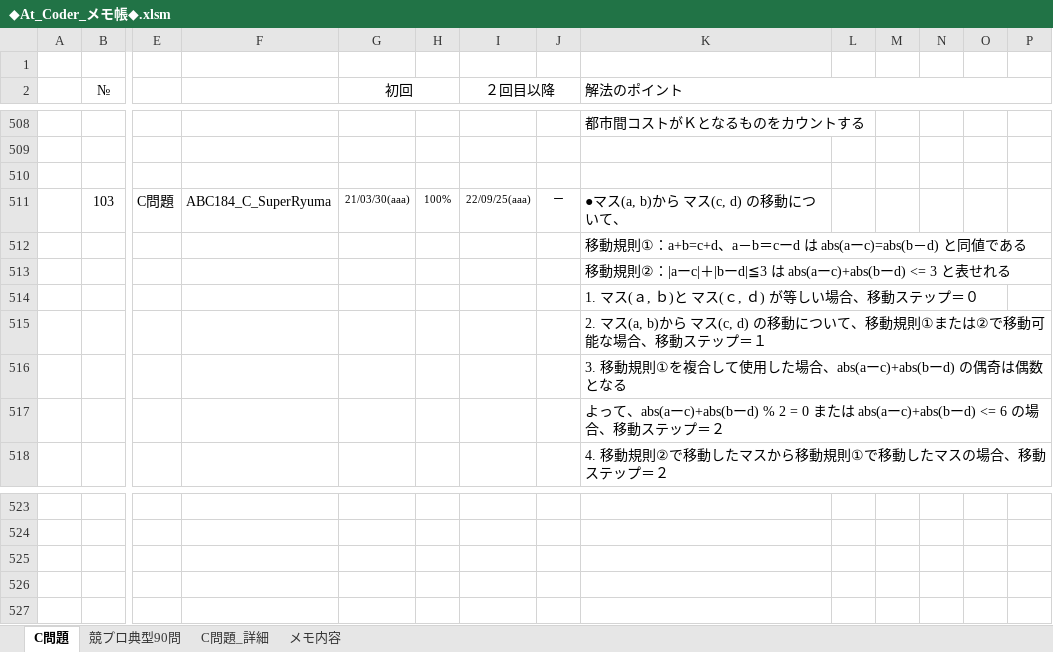
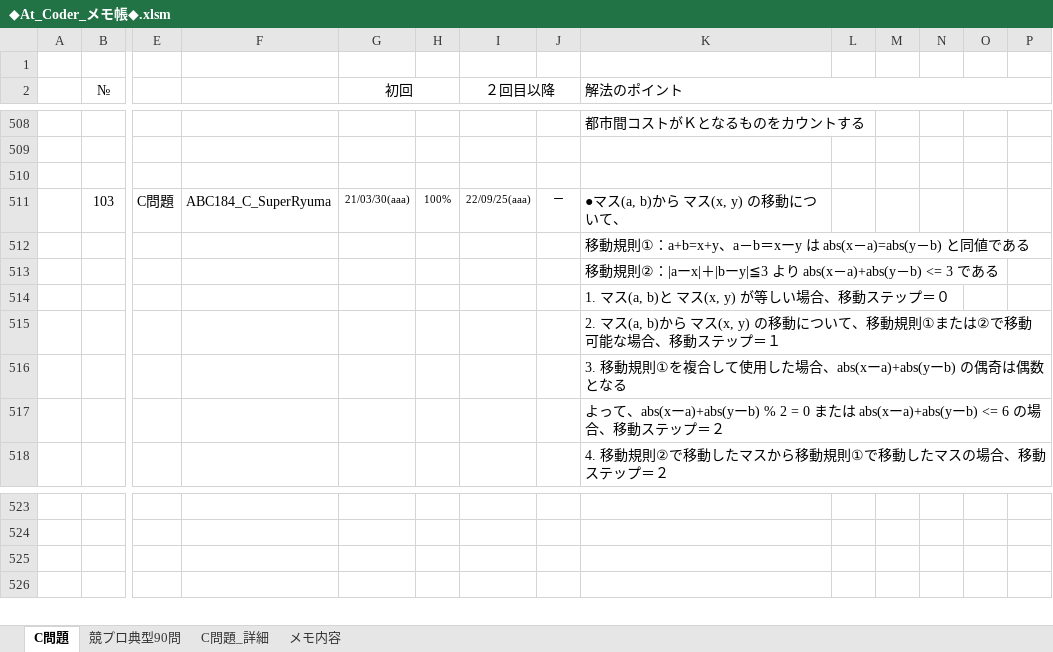
Before and after one commit to roshihie/At_Coder, an Excel workbook: ◆At_Coder_メモ帳◆.xlsm, sheet C問題, drawn as a sheet; only a part is shown, gaps mark what is left out; values as stored, in another font and other column widths than the file's, no borders; charts and pictures not drawn; rows hold the shown columns only; the diff names each change by its address in the sheet, - before the commit and + after, or states it on an @@ line.

```diff
--- a/◆At_Coder_メモ帳◆.xlsm (sheet C問題)
+++ b/◆At_Coder_メモ帳◆.xlsm (sheet C問題)
-K511 (解法のポイント): ●マス(a, b)から マス(c, d) の移動について、
+K511 (解法のポイント): ●マス(a, b)から マス(x, y) の移動について、
-K512 (解法のポイント): …規則①：a+b=c+d、a－b＝cーd は abs(aーc)=abs(b－d) と同値で…
+K512 (解法のポイント): …規則①：a+b=x+y、a－b＝xーy は abs(x－a)=abs(y－b) と同値で…
-K513 (解法のポイント): …②：|aーc|＋|bーd|≦3 は abs(aーc)+abs(bーd) <= 3 と表せれる
+K513 (解法のポイント): …②：|aーx|＋|bーy|≦3 より abs(x－a)+abs(y－b) <= 3 である
-K514 (解法のポイント): 1. マス(ａ, ｂ)と マス(ｃ, ｄ) が等しい場合、移動ステップ＝０
+K514 (解法のポイント): 1. マス(a, b)と マス(x, y) が等しい場合、移動ステップ＝０
-K515 (解法のポイント): …ら マス(c, d) の移動に…
+K515 (解法のポイント): …ら マス(x, y) の移動に…
-K516 (解法のポイント): …た場合、abs(aーc)+abs(bーd) の偶奇は…
+K516 (解法のポイント): …た場合、abs(xーa)+abs(yーb) の偶奇は…
-K517 (解法のポイント): よって、abs(aーc)+abs(bーd) % 2 = 0 または abs(aーc)+abs(bーd) <= 6 の場…
+K517 (解法のポイント): よって、abs(xーa)+abs(yーb) % 2 = 0 または abs(xーa)+abs(yーb) <= 6 の場…
-row 525: (empty)
```
Also changed, not shown: charts or pictures, 3 other files.
